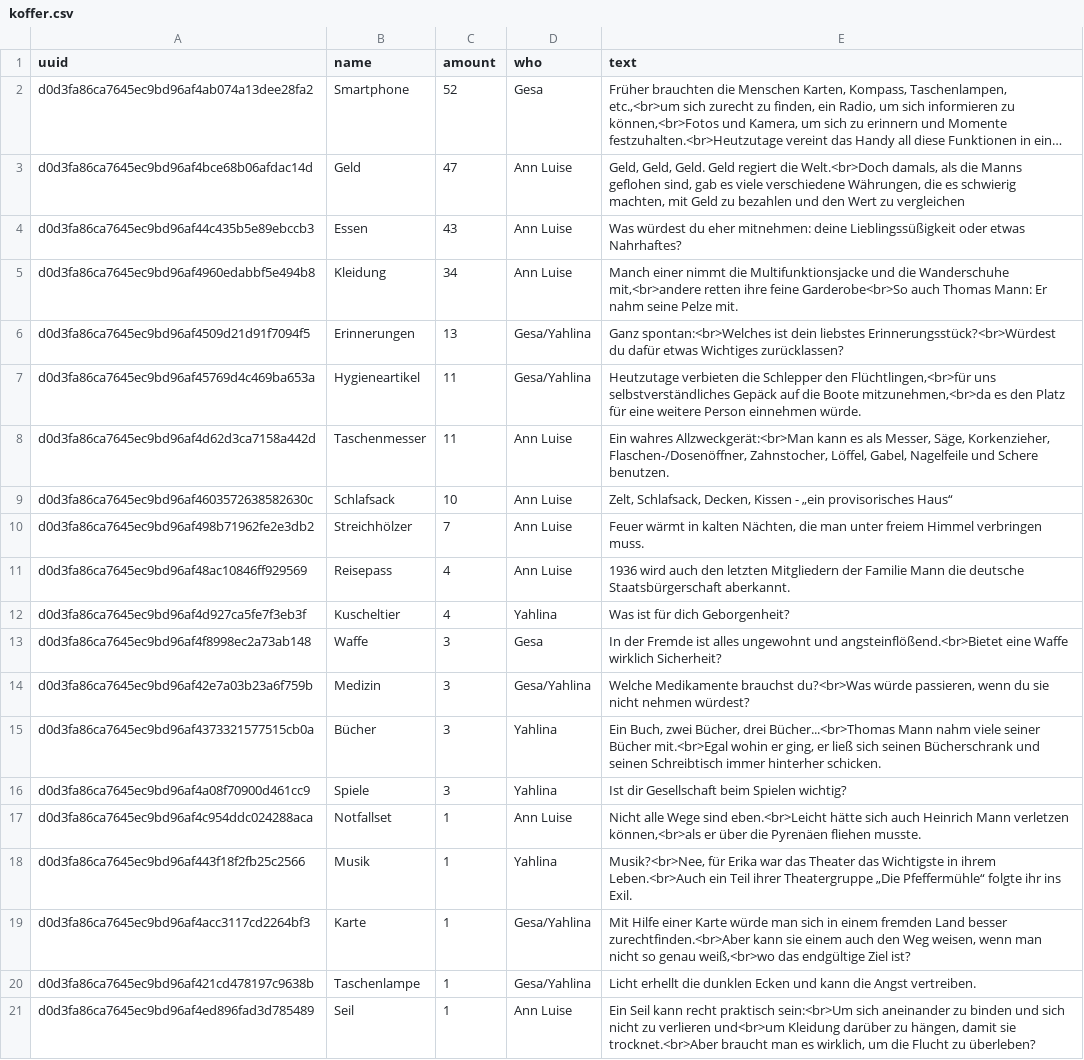
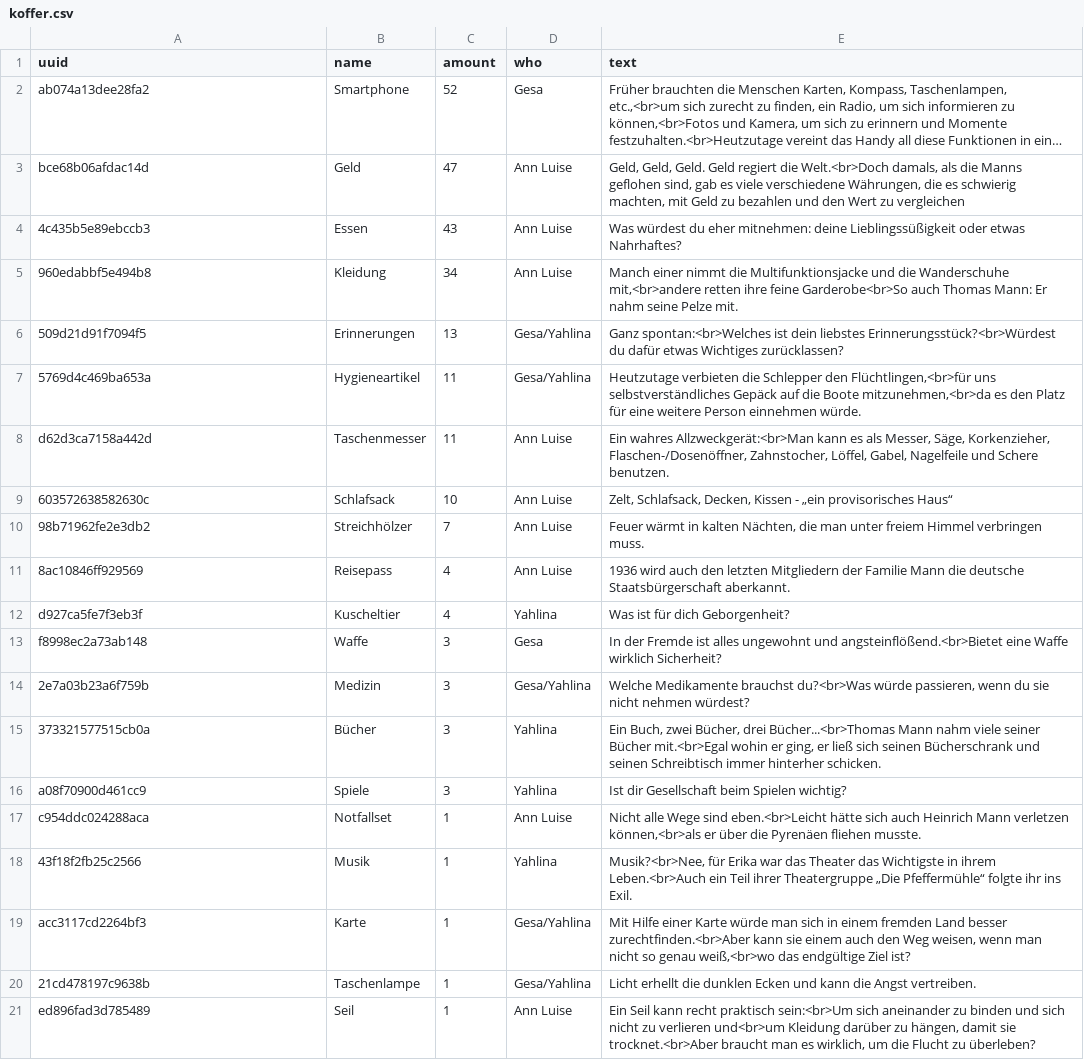
Before and after one commit to Chaotikum/bbh-koffer, a CSV file: frontend/data/koffer.csv, drawn as a sheet; long unchanged cells end in …; the diff names each change by its address in the sheet, - before the commit and + after, or states it on an @@ line.

Commit message:
koffer.csv: Use ID instead of UUID
The format of the UUID within node-bleacon got shortened recently, making
it useless for us. We should switch to the sticker ID instead.

regex: "%s/d0d3fa86ca7645ec9bd96af4//g"

TODO: Rename "uuid" in the Elm code to "id".

References:
* https://github.com/sandeepmistry/node-bleacon/pull/53
* https://github.com/T-X/node-bleacon/commit/671e313a82d75ca928b63f5fc15bc0ff6105533e
  ("Use ID instead of UUID")

```diff
--- a/frontend/data/koffer.csv
+++ b/frontend/data/koffer.csv
-A2 (uuid): d0d3fa86ca7645ec9bd96af4ab074a13dee28fa2
+A2 (uuid): ab074a13dee28fa2
-A3 (uuid): d0d3fa86ca7645ec9bd96af4bce68b06afdac14d
+A3 (uuid): bce68b06afdac14d
-A4 (uuid): d0d3fa86ca7645ec9bd96af44c435b5e89ebccb3
+A4 (uuid): 4c435b5e89ebccb3
-A5 (uuid): d0d3fa86ca7645ec9bd96af4960edabbf5e494b8
+A5 (uuid): 960edabbf5e494b8
-A6 (uuid): d0d3fa86ca7645ec9bd96af4509d21d91f7094f5
+A6 (uuid): 509d21d91f7094f5
-A7 (uuid): d0d3fa86ca7645ec9bd96af45769d4c469ba653a
+A7 (uuid): 5769d4c469ba653a
-A8 (uuid): d0d3fa86ca7645ec9bd96af4d62d3ca7158a442d
+A8 (uuid): d62d3ca7158a442d
-A9 (uuid): d0d3fa86ca7645ec9bd96af4603572638582630c
+A9 (uuid): 603572638582630c
-A10 (uuid): d0d3fa86ca7645ec9bd96af498b71962fe2e3db2
+A10 (uuid): 98b71962fe2e3db2
-A11 (uuid): d0d3fa86ca7645ec9bd96af48ac10846ff929569
+A11 (uuid): 8ac10846ff929569
-A12 (uuid): d0d3fa86ca7645ec9bd96af4d927ca5fe7f3eb3f
+A12 (uuid): d927ca5fe7f3eb3f
-A13 (uuid): d0d3fa86ca7645ec9bd96af4f8998ec2a73ab148
+A13 (uuid): f8998ec2a73ab148
-A14 (uuid): d0d3fa86ca7645ec9bd96af42e7a03b23a6f759b
+A14 (uuid): 2e7a03b23a6f759b
-A15 (uuid): d0d3fa86ca7645ec9bd96af4373321577515cb0a
+A15 (uuid): 373321577515cb0a
-A16 (uuid): d0d3fa86ca7645ec9bd96af4a08f70900d461cc9
+A16 (uuid): a08f70900d461cc9
-A17 (uuid): d0d3fa86ca7645ec9bd96af4c954ddc024288aca
+A17 (uuid): c954ddc024288aca
-A18 (uuid): d0d3fa86ca7645ec9bd96af443f18f2fb25c2566
+A18 (uuid): 43f18f2fb25c2566
-A19 (uuid): d0d3fa86ca7645ec9bd96af4acc3117cd2264bf3
+A19 (uuid): acc3117cd2264bf3
-A20 (uuid): d0d3fa86ca7645ec9bd96af421cd478197c9638b
+A20 (uuid): 21cd478197c9638b
-A21 (uuid): d0d3fa86ca7645ec9bd96af4ed896fad3d785489
+A21 (uuid): ed896fad3d785489
```
